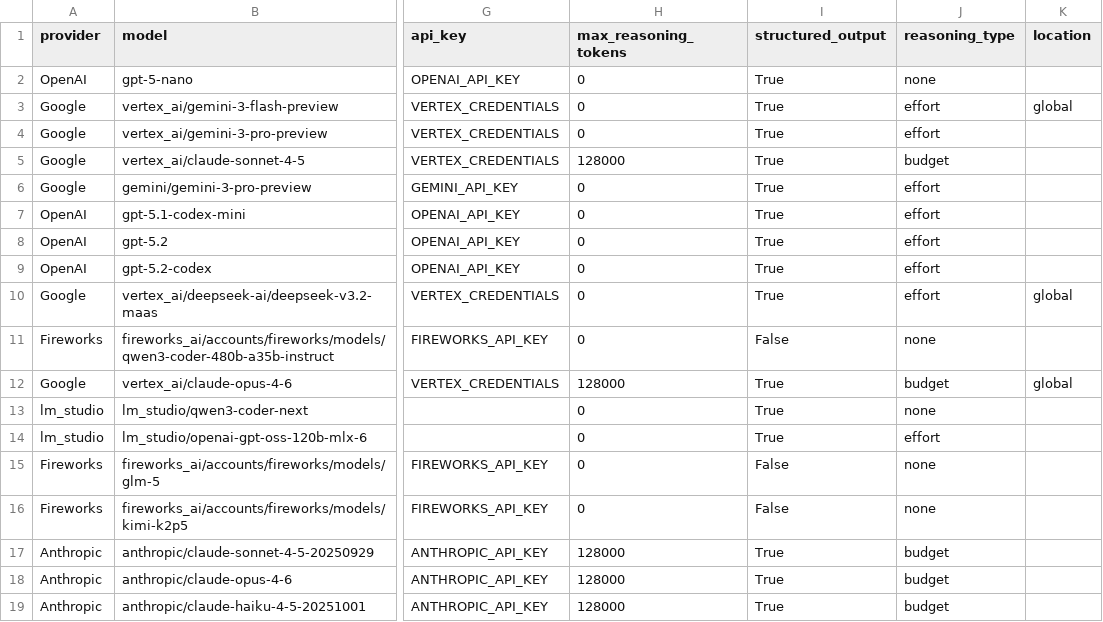
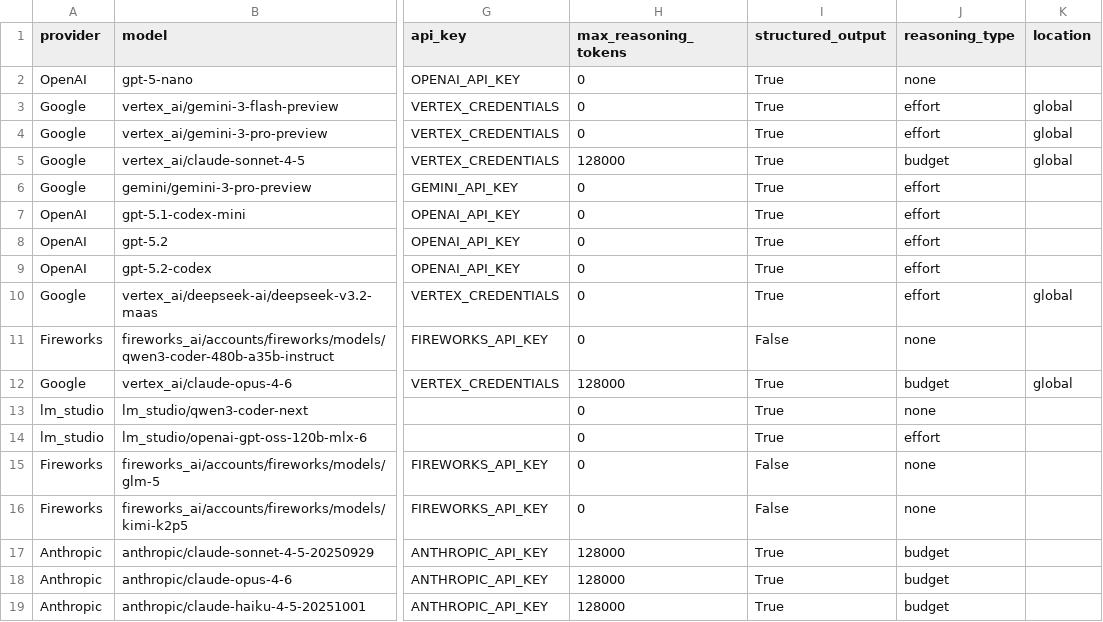
Before and after one commit to promptdriven/pdd, a CSV file: pdd/data/llm_model.csv, drawn as a sheet; only a part is shown, gaps mark what is left out; the diff names each change by its address in the sheet, - before the commit and + after, or states it on an @@ line.

```diff
--- a/pdd/data/llm_model.csv
+++ b/pdd/data/llm_model.csv
-K4:K5 (location): (empty)
+K4:K5 (location): global
```
Also changed, not shown: 4 other files.
